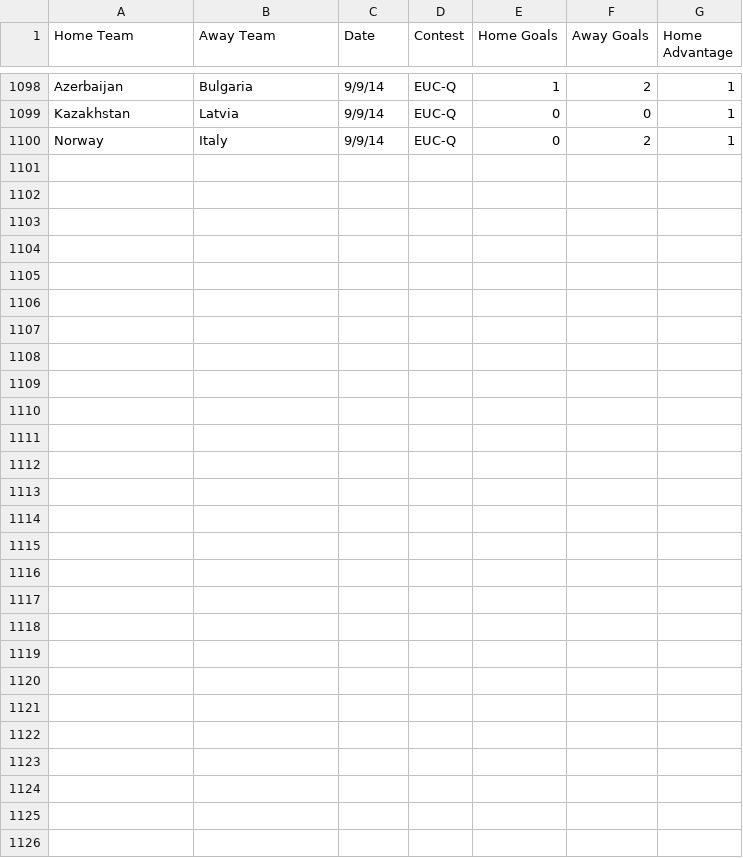
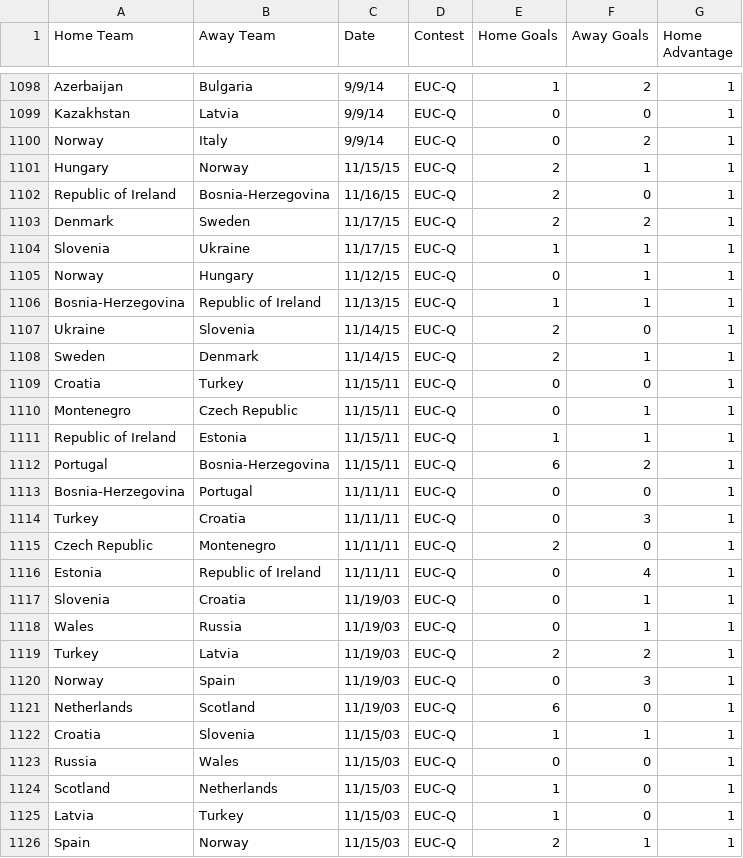
Before and after one commit to thezane/soccer-predictions, a CSV file: data/matches.csv, drawn as a sheet; only a part is shown, gaps mark what is left out.

```diff
--- a/data/matches.csv
+++ b/data/matches.csv
@@ -1100 +1100,27 @@
 "Norway","Italy","9/9/14","EUC-Q",0,2,1
+"Hungary","Norway","11/15/15","EUC-Q",2,1,1
+"Republic of Ireland","Bosnia-Herzegovina","11/16/15","EUC-Q",2,0,1
+"Denmark","Sweden","11/17/15","EUC-Q",2,2,1
+"Slovenia","Ukraine","11/17/15","EUC-Q",1,1,1
+"Norway","Hungary","11/12/15","EUC-Q",0,1,1
+"Bosnia-Herzegovina","Republic of Ireland","11/13/15","EUC-Q",1,1,1
+"Ukraine","Slovenia","11/14/15","EUC-Q",2,0,1
+"Sweden","Denmark","11/14/15","EUC-Q",2,1,1
+"Croatia","Turkey","11/15/11","EUC-Q",0,0,1
+"Montenegro","Czech Republic","11/15/11","EUC-Q",0,1,1
+"Republic of Ireland","Estonia","11/15/11","EUC-Q",1,1,1
+"Portugal","Bosnia-Herzegovina","11/15/11","EUC-Q",6,2,1
+"Bosnia-Herzegovina","Portugal","11/11/11","EUC-Q",0,0,1
+"Turkey","Croatia","11/11/11","EUC-Q",0,3,1
+"Czech Republic","Montenegro","11/11/11","EUC-Q",2,0,1
+"Estonia","Republic of Ireland","11/11/11","EUC-Q",0,4,1
+"Slovenia","Croatia","11/19/03","EUC-Q",0,1,1
+"Wales","Russia","11/19/03","EUC-Q",0,1,1
+"Turkey","Latvia","11/19/03","EUC-Q",2,2,1
+"Norway","Spain","11/19/03","EUC-Q",0,3,1
+"Netherlands","Scotland","11/19/03","EUC-Q",6,0,1
+"Croatia","Slovenia","11/15/03","EUC-Q",1,1,1
+"Russia","Wales","11/15/03","EUC-Q",0,0,1
+"Scotland","Netherlands","11/15/03","EUC-Q",1,0,1
+"Latvia","Turkey","11/15/03","EUC-Q",1,0,1
+"Spain","Norway","11/15/03","EUC-Q",2,1,1
```
Also changed, not shown: 10 other files.
